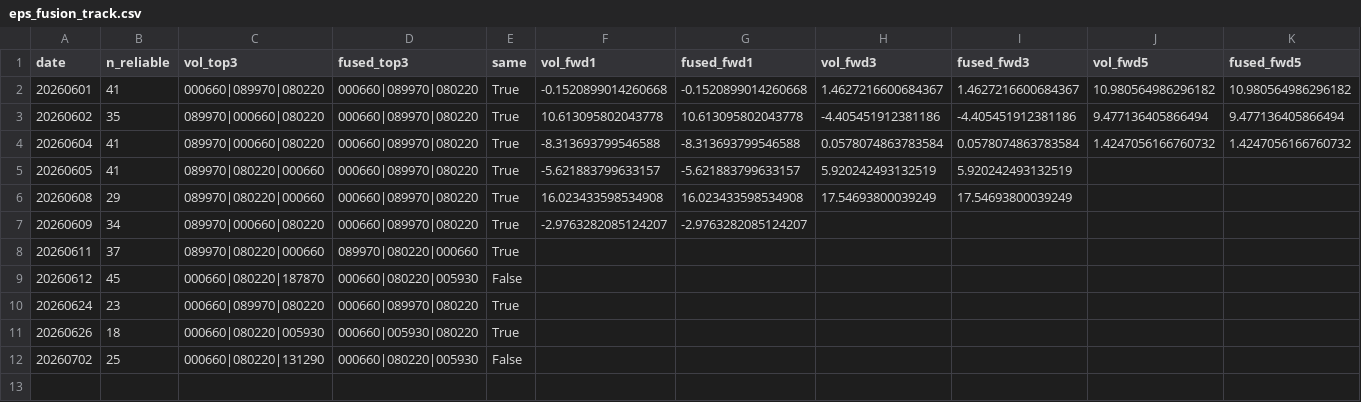
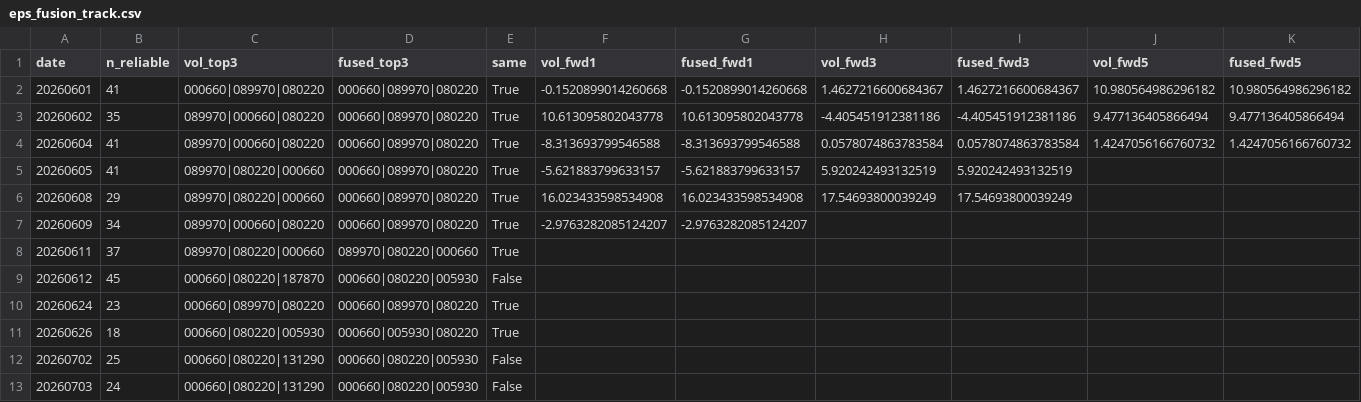
Before and after one commit to VolumeQuant/quant_py-main, a CSV file: research/eps_fusion_track.csv, drawn as a sheet.

```diff
--- a/research/eps_fusion_track.csv
+++ b/research/eps_fusion_track.csv
@@ -12 +12,2 @@ date,n_reliable,vol_top3,fused_top3,same,vol_fwd1,fused_fwd1,vol_fwd3,fused_fwd3
 20260702,25,000660|080220|131290,000660|080220|005930,False,,,,,,
+20260703,24,000660|080220|131290,000660|080220|005930,False,,,,,,
```
Also changed, not shown: 4 other files.
